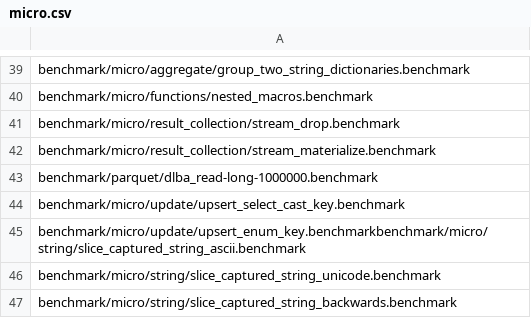
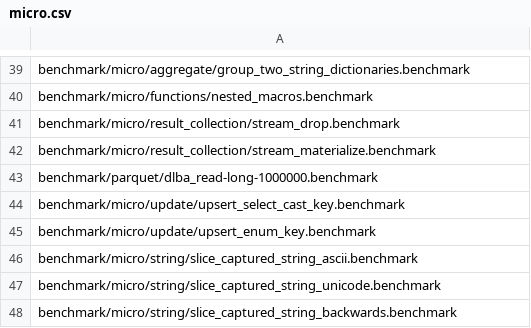
Before and after one commit to duckdb-bot/duckdb, a CSV file: .github/regression/micro.csv, drawn as a sheet; only a part is shown, gaps mark what is left out.

Commit message:
Put the first slice benchmark on a line of its own

```diff
--- a/.github/regression/micro.csv
+++ b/.github/regression/micro.csv
@@ -44,3 +44,4 @@ benchmark/parquet/dlba_read-long-1000000.benchmark
 benchmark/micro/update/upsert_select_cast_key.benchmark
-benchmark/micro/update/upsert_enum_key.benchmarkbenchmark/micro/string/slice_captured_string_ascii.benchmark
+benchmark/micro/update/upsert_enum_key.benchmark
+benchmark/micro/string/slice_captured_string_ascii.benchmark
 benchmark/micro/string/slice_captured_string_unicode.benchmark
```
